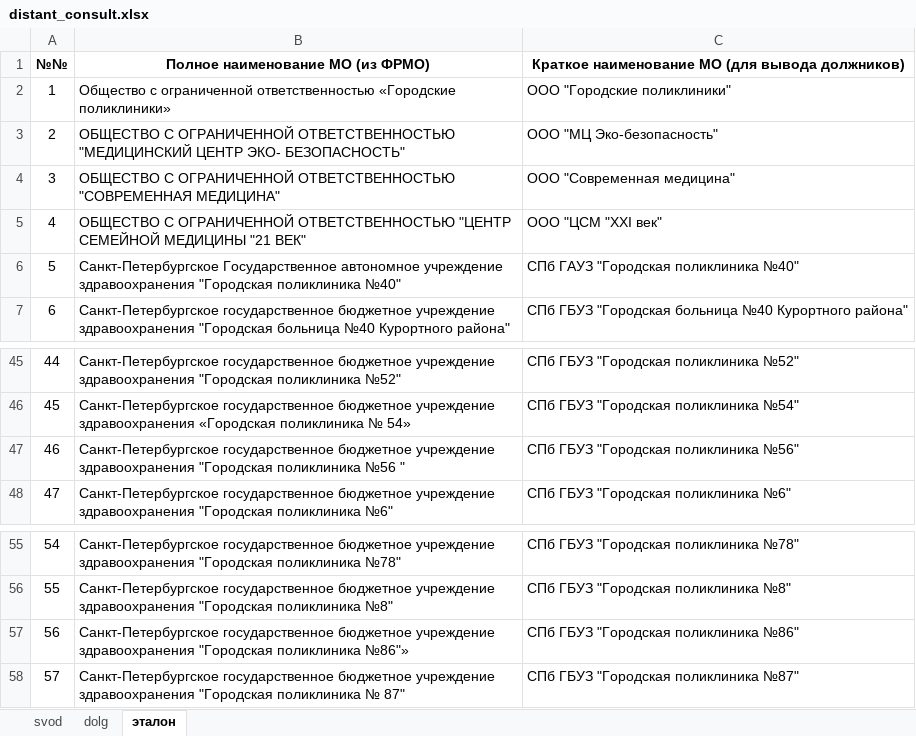
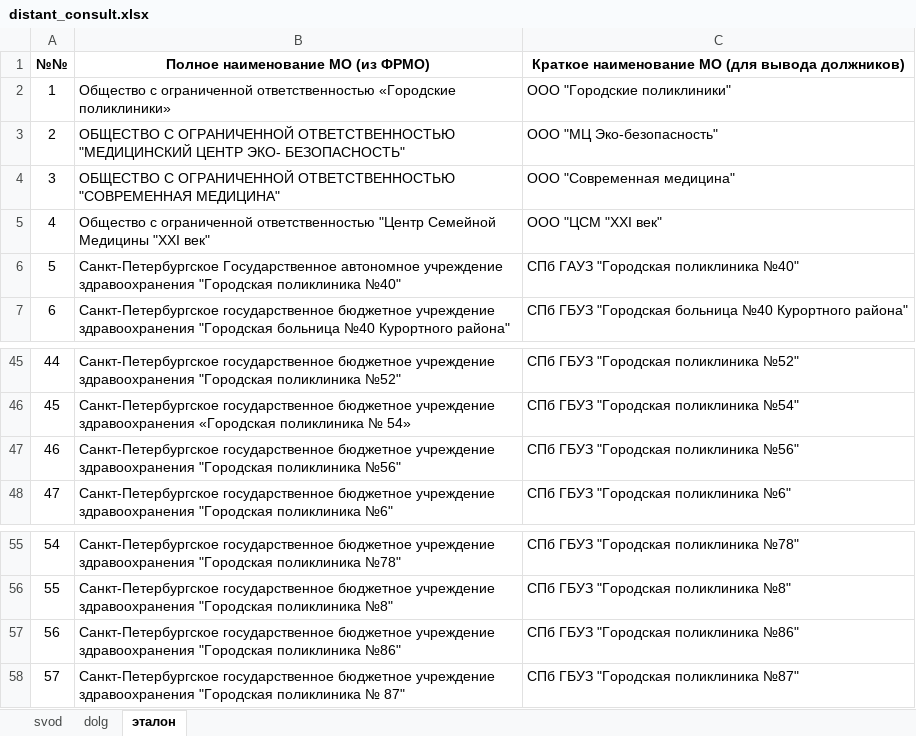
Before and after one commit to oleg-medovikov/telegram_bot, an Excel workbook: lin/help/distant_consult.xlsx, sheet эталон, drawn as a sheet; only a part is shown, gaps mark what is left out; values as stored, in another font and other column widths than the file's, no borders; conditional formats not drawn; the diff names each change by its address in the sheet, - before the commit and + after, or states it on an @@ line.

```diff
--- a/lin/help/distant_consult.xlsx (sheet эталон)
+++ b/lin/help/distant_consult.xlsx (sheet эталон)
-B5 (Полное наименование МО (из ФРМО)): ОБЩЕСТВО С ОГРАНИЧЕННОЙ ОТВЕТСТВЕННОСТЬЮ "ЦЕНТР СЕМЕЙНОЙ МЕДИЦИНЫ "21 ВЕК"
+B5 (Полное наименование МО (из ФРМО)): Общество с ограниченной ответственностью "Центр Семейной Медицины "XXI век"
-B47 (Полное наименование МО (из ФРМО)): …"Городская поликлиника №56 "
+B47 (Полное наименование МО (из ФРМО)): …"Городская поликлиника №56"
-B57 (Полное наименование МО (из ФРМО)): …"Городская поликлиника №86"»
+B57 (Полное наименование МО (из ФРМО)): …"Городская поликлиника №86"
```
Also changed, not shown: 1 other file.
